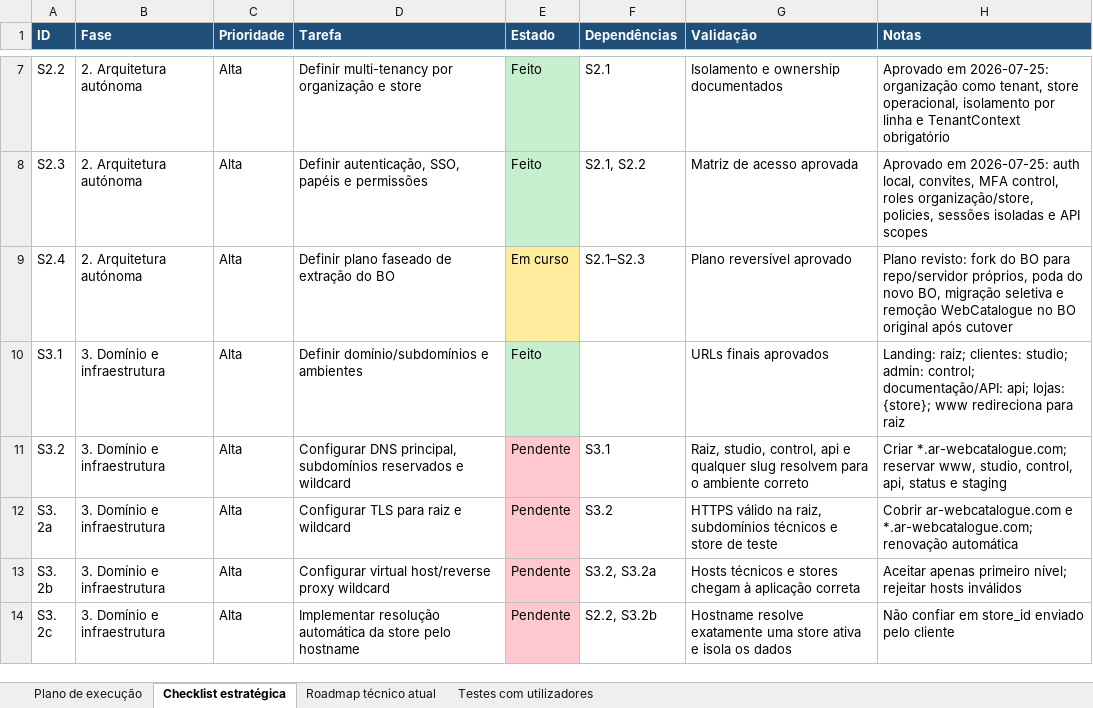
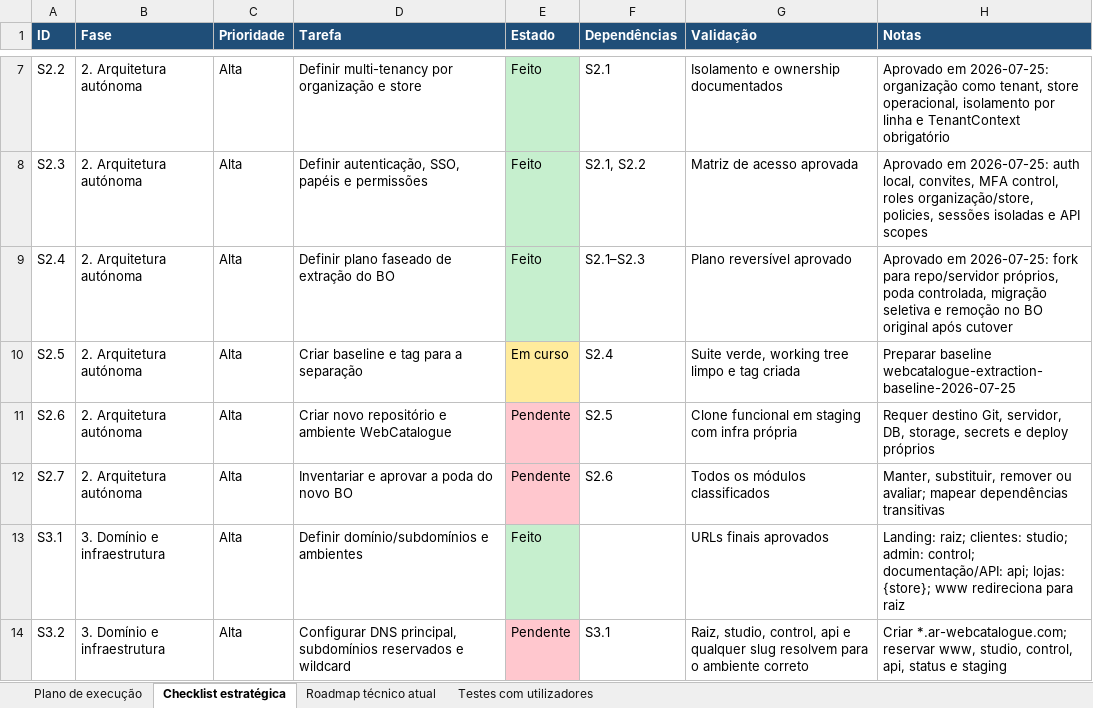
Before and after one commit to wlavv/tools, an Excel workbook: docs/checklist - roadmap organizado.xlsx, sheet Checklist estratégica, drawn as a sheet; only a part is shown, gaps mark what is left out; the shorter side is filled out with more unchanged rows; values as stored, in another font and other column widths than the file's, no borders; the diff names each change by its address in the sheet, - before the commit and + after, or states it on an @@ line.

Commit message:
approve fork and prune extraction plan

```diff
--- a/docs/checklist - roadmap organizado.xlsx (sheet Checklist estratégica)
+++ b/docs/checklist - roadmap organizado.xlsx (sheet Checklist estratégica)
-E9 (Estado): Em curso
+E9 (Estado): Feito
-E9 fill: #FFEB9C
+E9 fill: #C6EFCE
-H9 (Notas): Plano revisto: fork do BO para repo/servidor próprios, poda do novo BO, migração seletiva e remoção WebCatalogue no BO…
+H9 (Notas): Aprovado em 2026-07-25: fork para repo/servidor próprios, poda controlada, migração seletiva e remoção no BO…
+row 10: S2.5 | 2. Arquitetura autónoma | Alta | Criar baseline e tag para a separação | Em curso | S2.4 | Suite verde, working tree limpo e tag criada | Preparar baseline webcatalogue-extraction-baseline-2026-07-25
+row 11: S2.6 | 2. Arquitetura autónoma | Alta | Criar novo repositório e ambiente WebCatalogue | Pendente | S2.5 | Clone funcional em staging com infra própria | Requer destino Git, servidor, DB, storage, secrets e deploy próprios
+row 12: S2.7 | 2. Arquitetura autónoma | Alta | Inventariar e aprovar a poda do novo BO | Pendente | S2.6 | Todos os módulos classificados | Manter, substituir, remover ou avaliar; mapear dependências transitivas
```
Also changed, not shown: 1 other file.
